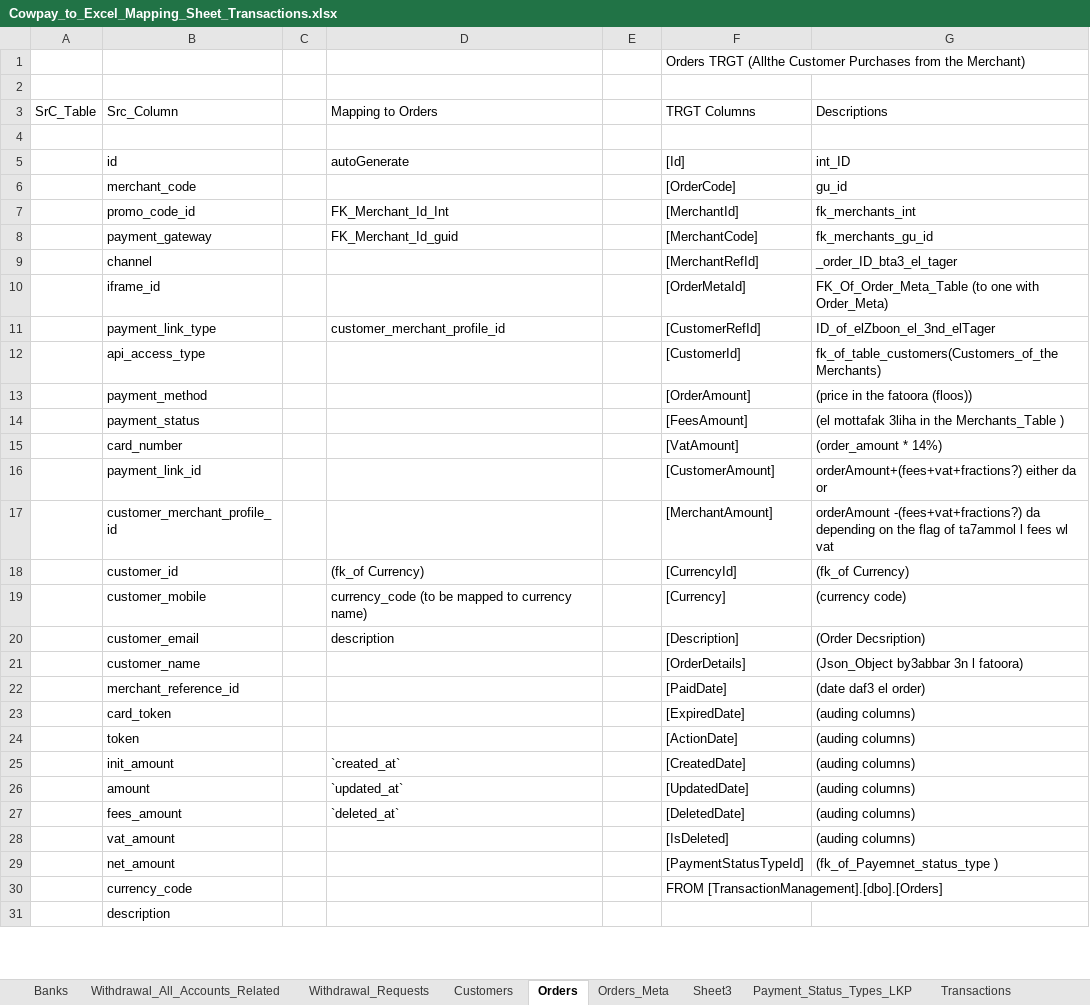
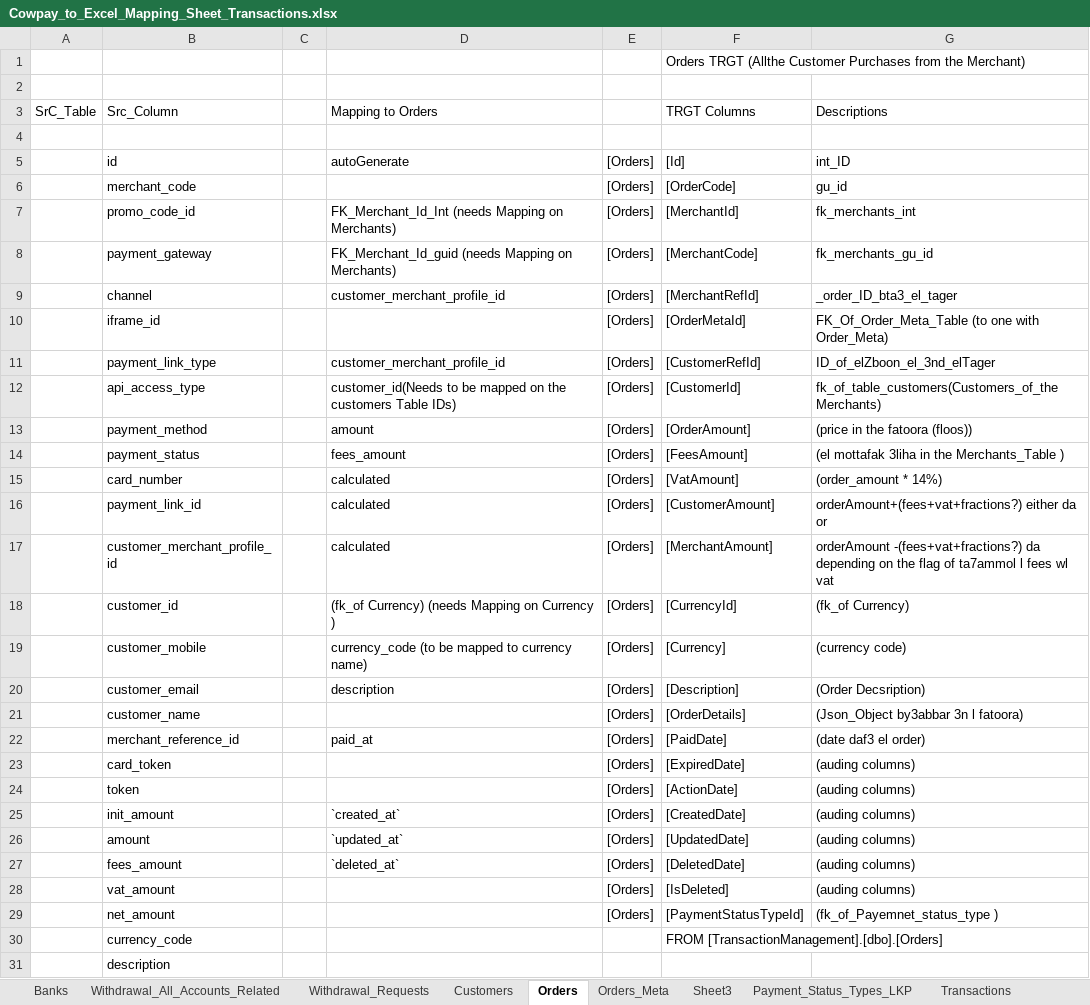
Before and after one commit to heshamh96/CowPay_Migration, an Excel workbook: All_Migration_Mapping_Sheets/Cowpay_to_Excel_Mapping_Sheet_Transactions.xlsx, sheet Orders, drawn as a sheet; only a part is shown; values as stored, in another font and other column widths than the file's, no cell formats; the diff covers the shown part only; the diff names each change by its address in the sheet, - before the commit and + after, or states it on an @@ line.

Commit message:
More Progress in the Mapping Sheets . Orders

```diff
--- a/All_Migration_Mapping_Sheets/Cowpay_to_Excel_Mapping_Sheet_Transactions.xlsx (sheet Orders)
+++ b/All_Migration_Mapping_Sheets/Cowpay_to_Excel_Mapping_Sheet_Transactions.xlsx (sheet Orders)
-E5:E29: (empty)
+E5:E29: [Orders]
-D7 (Mapping to Orders): FK_Merchant_Id_Int
+D7 (Mapping to Orders): FK_Merchant_Id_Int (needs Mapping on Merchants)
-D8 (Mapping to Orders): FK_Merchant_Id_guid
+D8 (Mapping to Orders): FK_Merchant_Id_guid (needs Mapping on Merchants)
-D9 (Mapping to Orders): (empty)
+D9 (Mapping to Orders): customer_merchant_profile_id
-D12 (Mapping to Orders): (empty)
+D12 (Mapping to Orders): customer_id(Needs to be mapped on the customers Table IDs)
-D13 (Mapping to Orders): (empty)
+D13 (Mapping to Orders): amount
-D14 (Mapping to Orders): (empty)
+D14 (Mapping to Orders): fees_amount
-D15:D17 (Mapping to Orders): (empty)
+D15:D17 (Mapping to Orders): calculated
-D18 (Mapping to Orders): (fk_of Currency)
+D18 (Mapping to Orders): (fk_of Currency) (needs Mapping on Currency )
-D22 (Mapping to Orders): (empty)
+D22 (Mapping to Orders): paid_at
```
Also changed, not shown: 18 added rows and 36 edited cells elsewhere in this sheet, cell formats, All_Migration_Mapping_Sheets/Src_tables description.xlsx.
